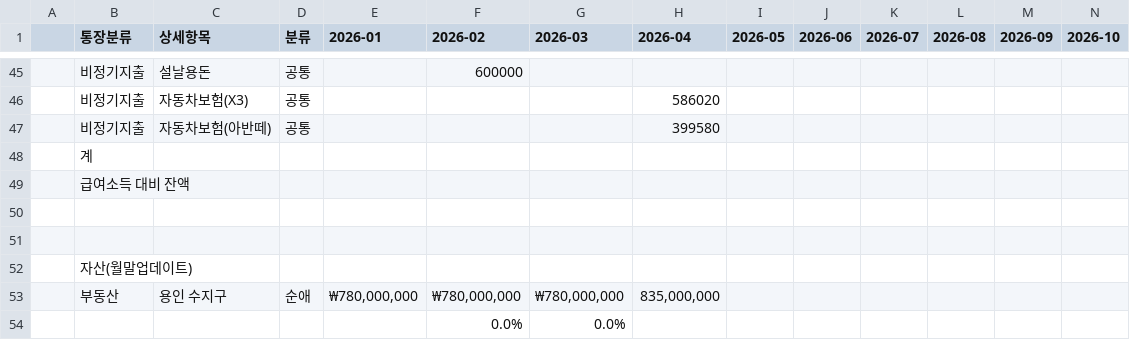
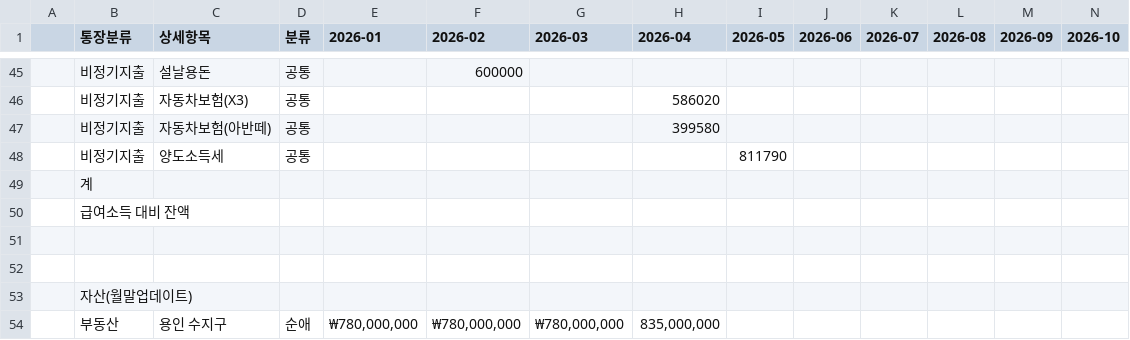
Before and after one commit to leejangpu/homi, a CSV file: financial/2026.csv, drawn as a sheet; only a part is shown, gaps mark what is left out; the shorter side is filled out with more unchanged rows; rows hold the shown columns only; the diff names each change by its address in the sheet, - before the commit and + after, or states it on an @@ line.

```diff
--- a/financial/2026.csv
+++ b/financial/2026.csv
+row 48:  | 비정기지출 | 양도소득세 | 공통 |  |  |  |  | 811790
```
